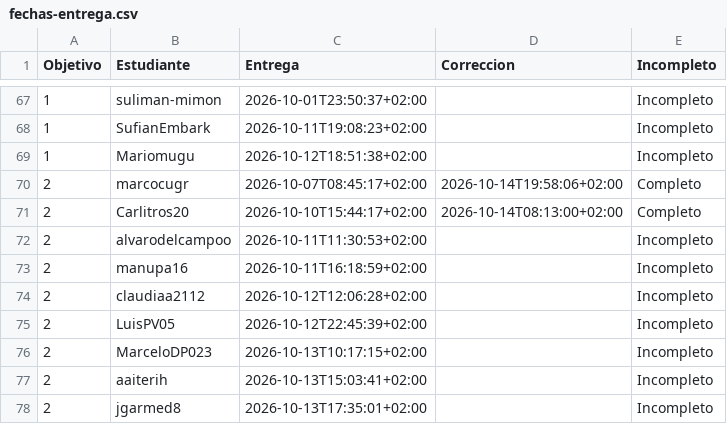
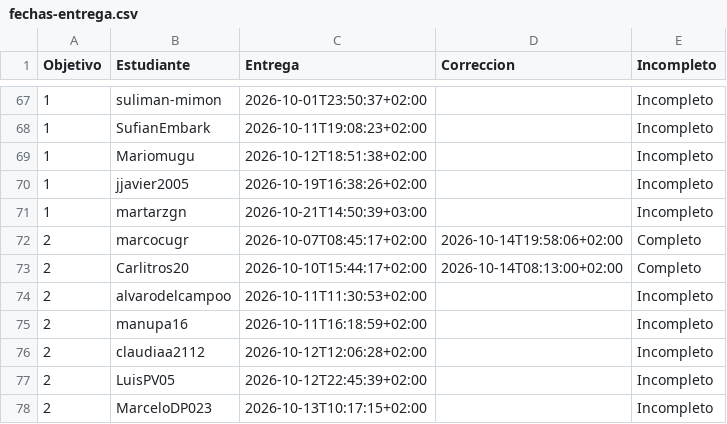
Before and after one commit to JJ/IV-, a CSV file: data/fechas-entrega.csv, drawn as a sheet; only a part is shown, gaps mark what is left out; the shorter side is filled out with more unchanged rows; the diff names each change by its address in the sheet, - before the commit and + after, or states it on an @@ line.

```diff
--- a/data/fechas-entrega.csv
+++ b/data/fechas-entrega.csv
+row 70: 1 | jjavier2005 | 2026-10-19T16:38:26+02:00 |  | Incompleto
+row 71: 1 | martarzgn | 2026-10-21T14:50:39+03:00 |  | Incompleto
```
Also changed, not shown: 1 other file.
